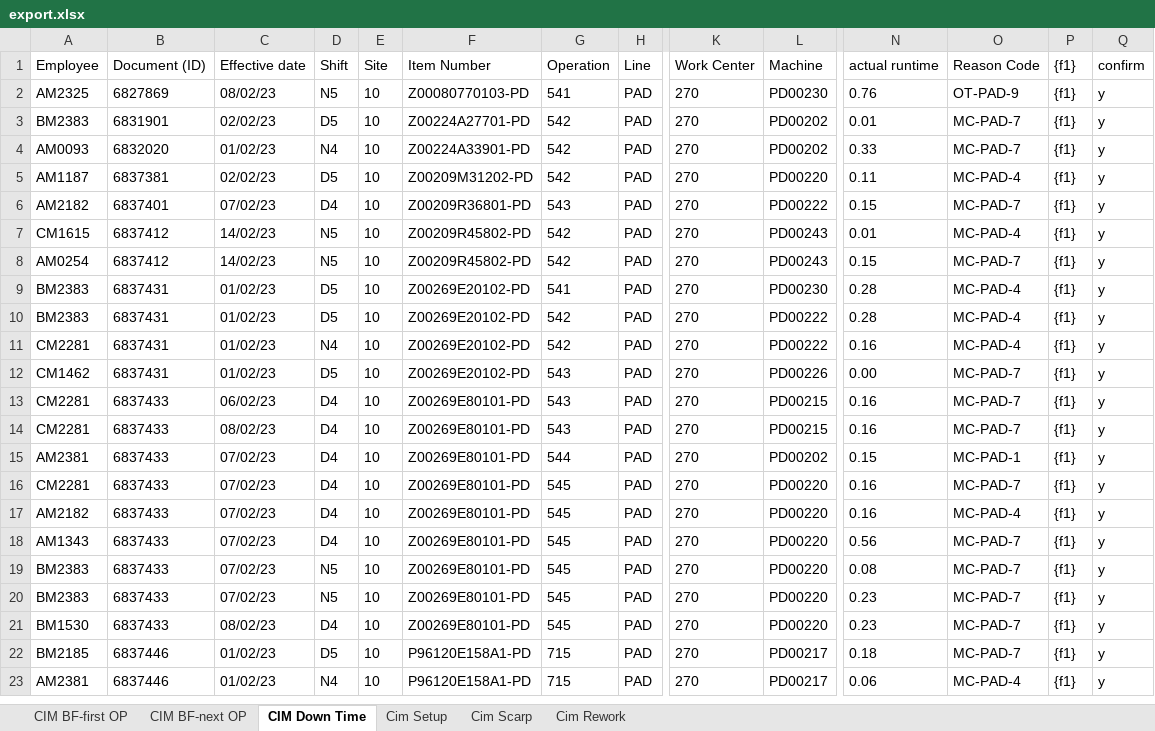
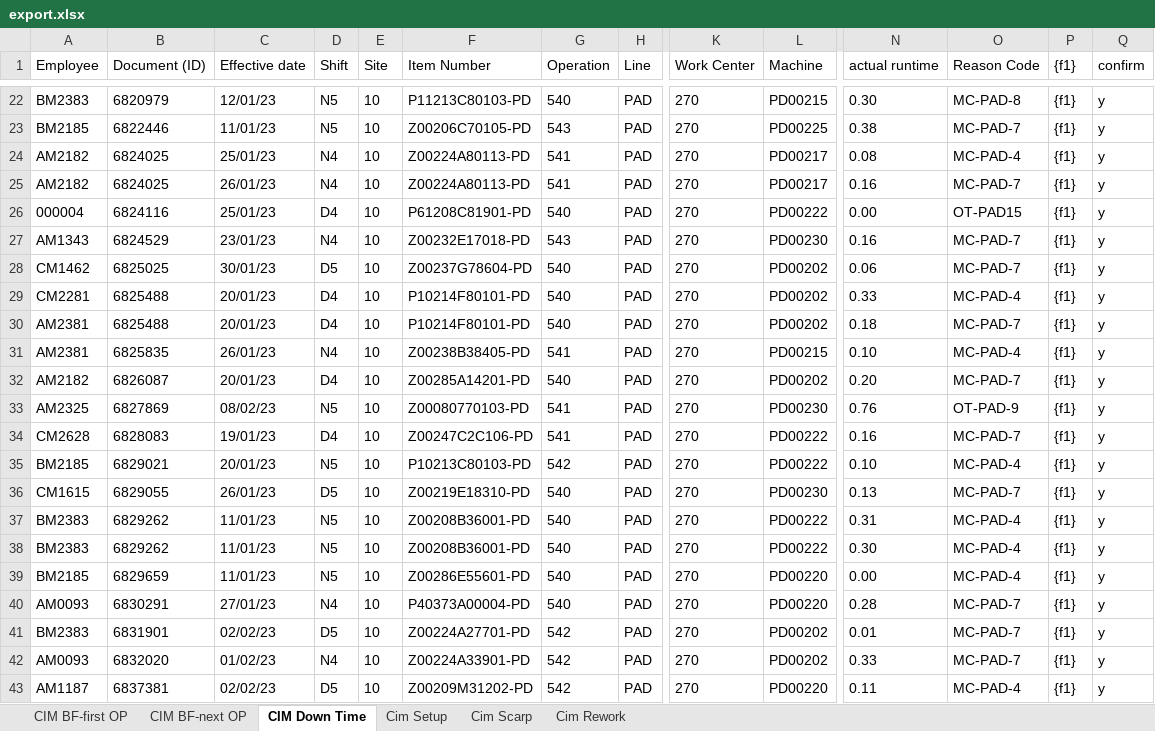
Before and after one commit to thanasinb/pad_printing_laravel, an Excel workbook: public/Download/export.xlsx, sheet CIM Down Time, drawn as a sheet; only a part is shown, gaps mark what is left out; the shorter side is filled out with more unchanged rows; values as stored, in another font and other column widths than the file's, no borders; rows hold the shown columns only; the diff covers the shown part only; the diff names each change by its address in the sheet, - before the commit and + after, or states it on an @@ line.

```diff
--- a/public/Download/export.xlsx (sheet CIM Down Time)
+++ b/public/Download/export.xlsx (sheet CIM Down Time)
+row 22: BM2383 | 6820979 | 12/01/23 | N5 | 10 | P11213C80103-PD | 540 | PAD | 270 | PD00215 | 0.30 | MC-PAD-8 | {f1} | y
+row 23: BM2185 | 6822446 | 11/01/23 | N5 | 10 | Z00206C70105-PD | 543 | PAD | 270 | PD00225 | 0.38 | MC-PAD-7 | {f1} | y
+row 24: AM2182 | 6824025 | 25/01/23 | N4 | 10 | Z00224A80113-PD | 541 | PAD | 270 | PD00217 | 0.08 | MC-PAD-4 | {f1} | y
+row 25: AM2182 | 6824025 | 26/01/23 | N4 | 10 | Z00224A80113-PD | 541 | PAD | 270 | PD00217 | 0.16 | MC-PAD-7 | {f1} | y
+row 26: 000004 | 6824116 | 25/01/23 | D4 | 10 | P61208C81901-PD | 540 | PAD | 270 | PD00222 | 0.00 | OT-PAD15 | {f1} | y
+row 27: AM1343 | 6824529 | 23/01/23 | N4 | 10 | Z00232E17018-PD | 543 | PAD | 270 | PD00230 | 0.16 | MC-PAD-7 | {f1} | y
+row 28: CM1462 | 6825025 | 30/01/23 | D5 | 10 | Z00237G78604-PD | 540 | PAD | 270 | PD00202 | 0.06 | MC-PAD-7 | {f1} | y
+row 29: CM2281 | 6825488 | 20/01/23 | D4 | 10 | P10214F80101-PD | 540 | PAD | 270 | PD00202 | 0.33 | MC-PAD-4 | {f1} | y
+row 30: AM2381 | 6825488 | 20/01/23 | D4 | 10 | P10214F80101-PD | 540 | PAD | 270 | PD00202 | 0.18 | MC-PAD-7 | {f1} | y
+row 31: AM2381 | 6825835 | 26/01/23 | N4 | 10 | Z00238B38405-PD | 541 | PAD | 270 | PD00215 | 0.10 | MC-PAD-4 | {f1} | y
+row 32: AM2182 | 6826087 | 20/01/23 | D4 | 10 | Z00285A14201-PD | 540 | PAD | 270 | PD00202 | 0.20 | MC-PAD-7 | {f1} | y
+row 34: CM2628 | 6828083 | 19/01/23 | D4 | 10 | Z00247C2C106-PD | 541 | PAD | 270 | PD00222 | 0.16 | MC-PAD-7 | {f1} | y
+row 35: BM2185 | 6829021 | 20/01/23 | N5 | 10 | P10213C80103-PD | 542 | PAD | 270 | PD00222 | 0.10 | MC-PAD-4 | {f1} | y
+row 36: CM1615 | 6829055 | 26/01/23 | D5 | 10 | Z00219E18310-PD | 540 | PAD | 270 | PD00230 | 0.13 | MC-PAD-7 | {f1} | y
+row 37: BM2383 | 6829262 | 11/01/23 | N5 | 10 | Z00208B36001-PD | 540 | PAD | 270 | PD00222 | 0.31 | MC-PAD-4 | {f1} | y
+row 38: BM2383 | 6829262 | 11/01/23 | N5 | 10 | Z00208B36001-PD | 540 | PAD | 270 | PD00222 | 0.30 | MC-PAD-4 | {f1} | y
+row 39: BM2185 | 6829659 | 11/01/23 | N5 | 10 | Z00286E55601-PD | 540 | PAD | 270 | PD00220 | 0.00 | MC-PAD-4 | {f1} | y
+row 40: AM0093 | 6830291 | 27/01/23 | N4 | 10 | P40373A00004-PD | 540 | PAD | 270 | PD00220 | 0.28 | MC-PAD-7 | {f1} | y
```
Also changed, not shown: 25 added rows elsewhere in this sheet, sheet CIM BF-next OP, sheet Cim Setup, sheet CIM BF-first OP, sheet Cim Scarp, sheet Cim Rework, 6 other files.
